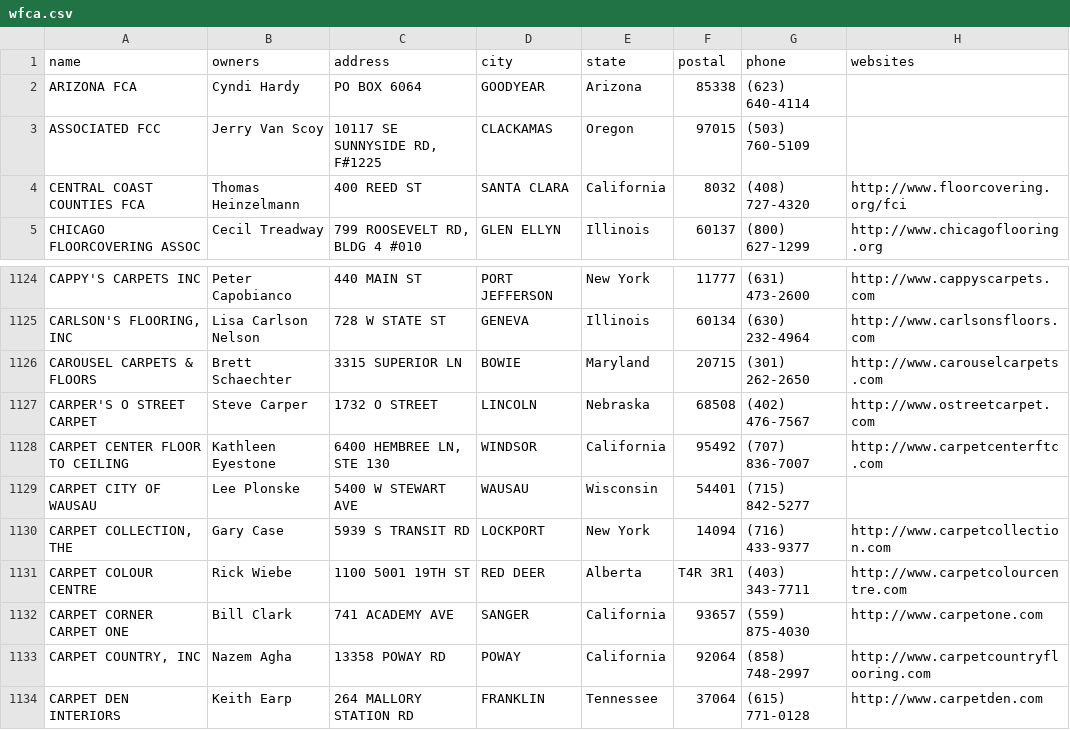
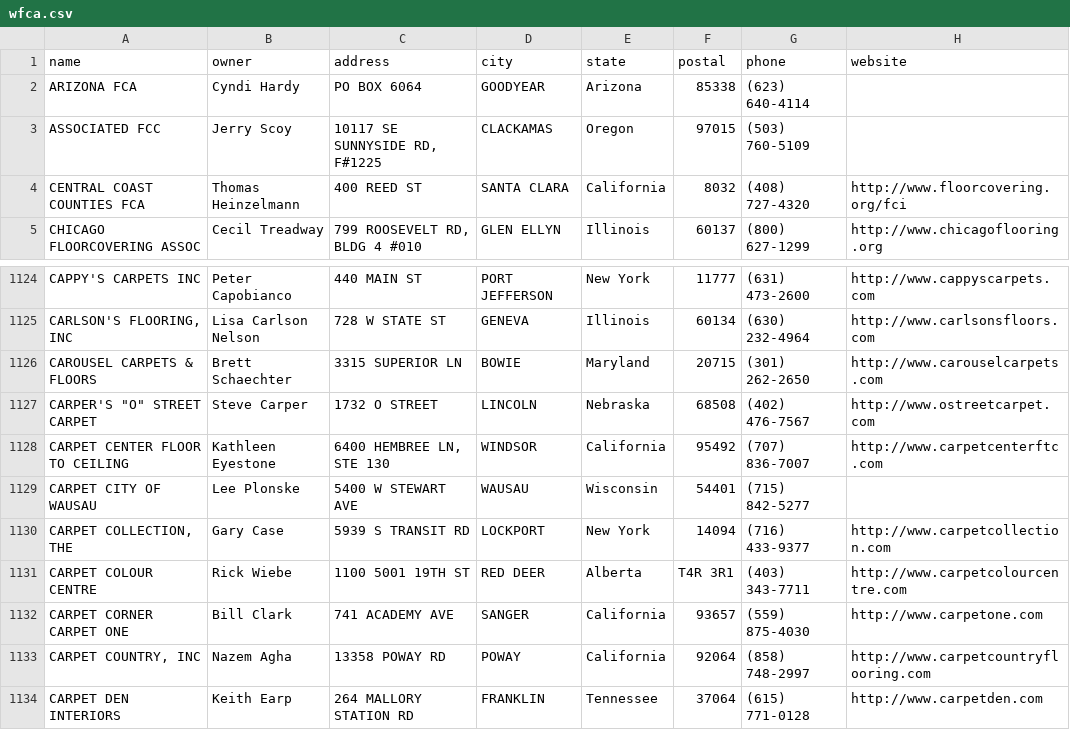
Before and after one commit to dealerignition/Excel-Spreadsheet-Merger, a CSV file: wfca.csv, drawn as a sheet; only a part is shown, gaps mark what is left out; the diff names each change by its address in the sheet, - before the commit and + after, or states it on an @@ line.

```diff
--- a/wfca.csv
+++ b/wfca.csv
-B1: owners
+B1: owner
-H1: websites
+H1: website
-B3 (owner): Jerry Van Scoy
+B3 (owner): Jerry Scoy
-A1127 (name): CARPER'S O STREET CARPET
+A1127 (name): CARPER'S "O" STREET CARPET
```
Also changed, not shown: fabrica.csv, johanna.csv, 23 other files.
